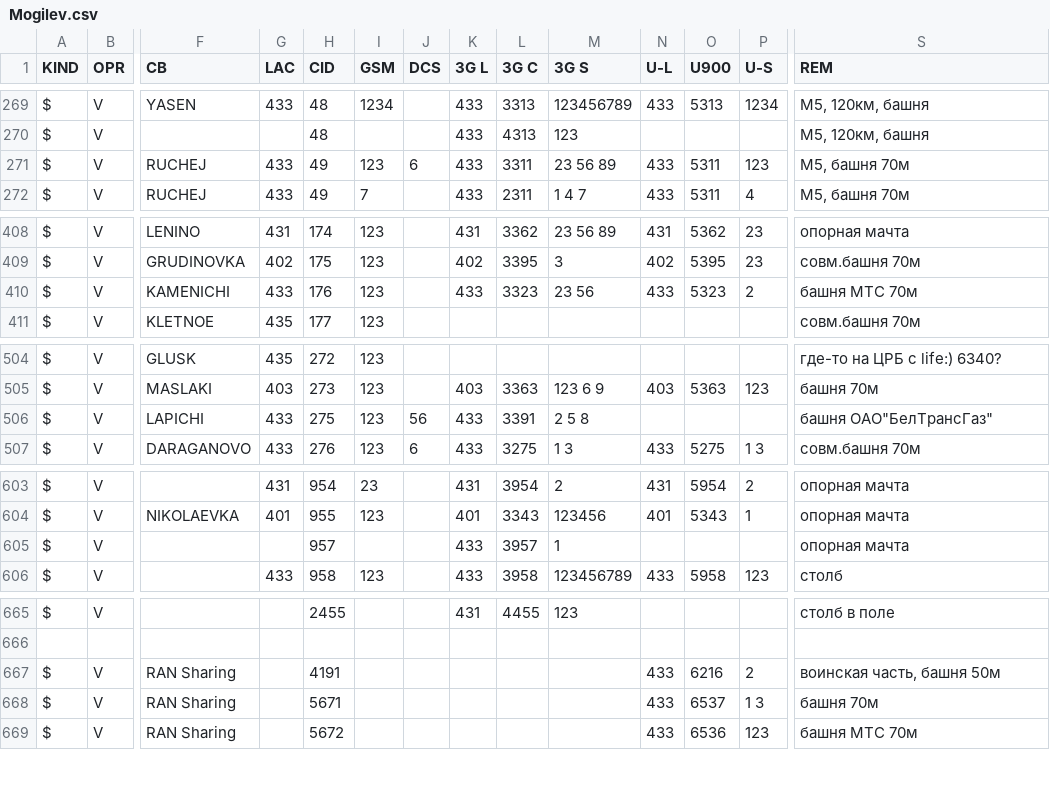
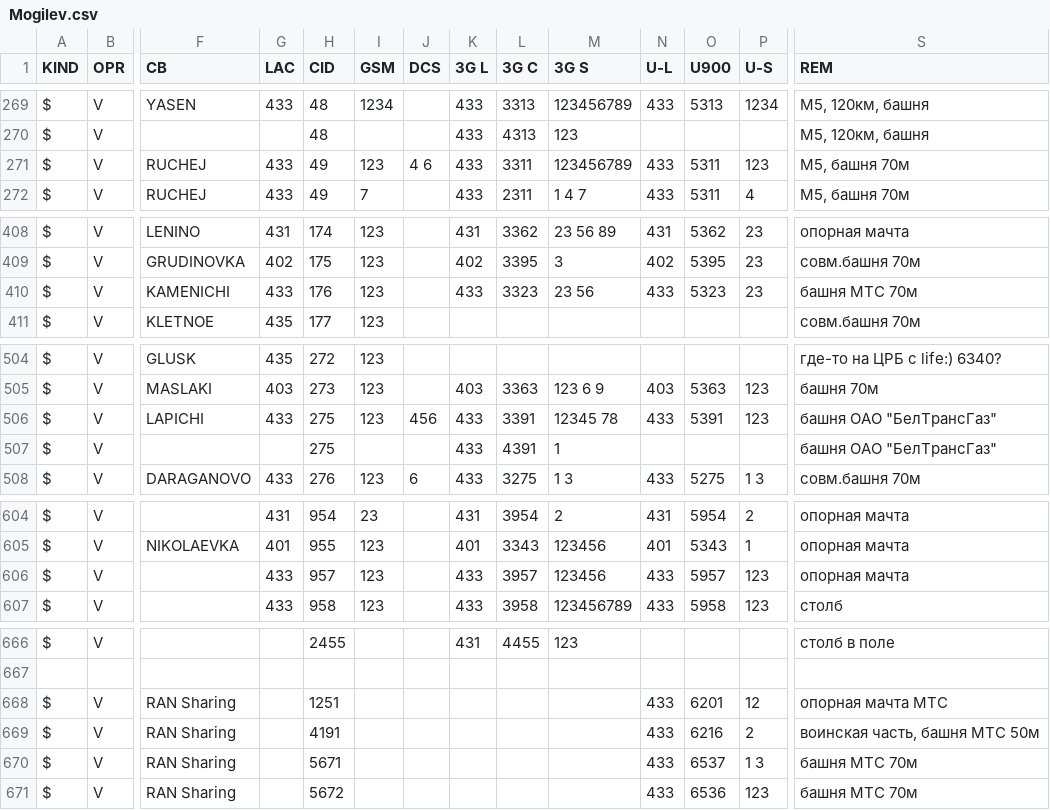
Before and after one commit to BYCellDatabase/csv, a CSV file: Velcom/Mogilev.csv, drawn as a sheet; only a part is shown, gaps mark what is left out; addresses are those after the commit; rows hold the shown columns only; the diff names each change by its address in the sheet, - before the commit and + after, or states it on an @@ line.

Commit message:
3 files | M MTS/Mogilev.csv, M Velcom/Mogilev.csv, M beCloud/Mogilev.csv

```diff
--- a/Velcom/Mogilev.csv
+++ b/Velcom/Mogilev.csv
-J271 (DCS): 6
+J271 (DCS): 4 6
-M271 (3G S): 23 56 89
+M271 (3G S): 123456789
-P410 (U-S): 2
+P410 (U-S): 23
-J506 (DCS): 56
+J506 (DCS): 456
-M506 (3G S): 2 5 8
+M506 (3G S): 12345 78
-N506 (U-L): (empty)
+N506 (U-L): 433
-O506 (U900): (empty)
+O506 (U900): 5391
-P506 (U-S): (empty)
+P506 (U-S): 123
-S506 (REM): башня ОАО"БелТрансГаз"
+S506 (REM): башня ОАО "БелТрансГаз"
+row 507: $ | V |  |  | 275 |  |  | 433 | 4391 | 1 |  |  |  | башня ОАО "БелТрансГаз"
-G606 (LAC): (empty)
+G606 (LAC): 433
-I606 (GSM): (empty)
+I606 (GSM): 123
-M606 (3G S): 1
+M606 (3G S): 123456
-N606 (U-L): (empty)
+N606 (U-L): 433
-O606 (U900): (empty)
+O606 (U900): 5957
-P606 (U-S): (empty)
+P606 (U-S): 123
+row 668: $ | V | RAN Sharing |  | 1251 |  |  |  |  |  | 433 | 6201 | 12 | опорная мачта МТС
-S669 (REM): воинская часть, башня 50м
+S669 (REM): воинская часть, башня МТС 50м
-S670 (REM): башня 70м
+S670 (REM): башня МТС 70м
```
Also changed, not shown: MTS/Mogilev.csv, beCloud/Mogilev.csv.
